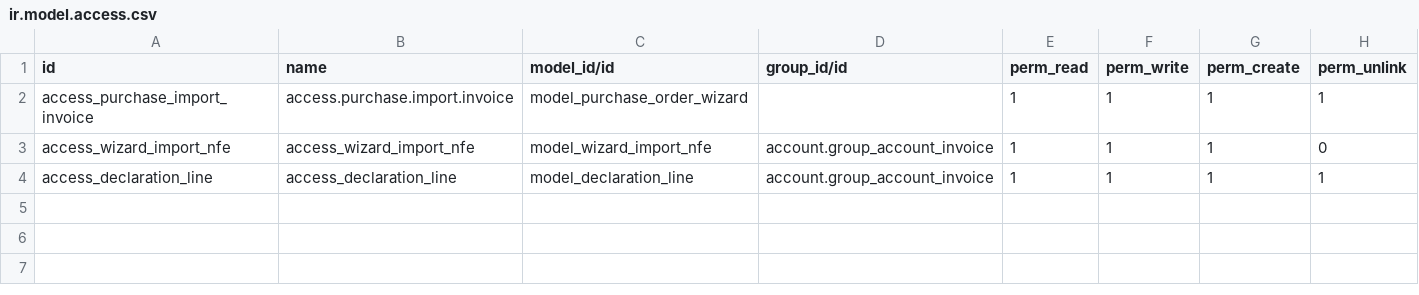
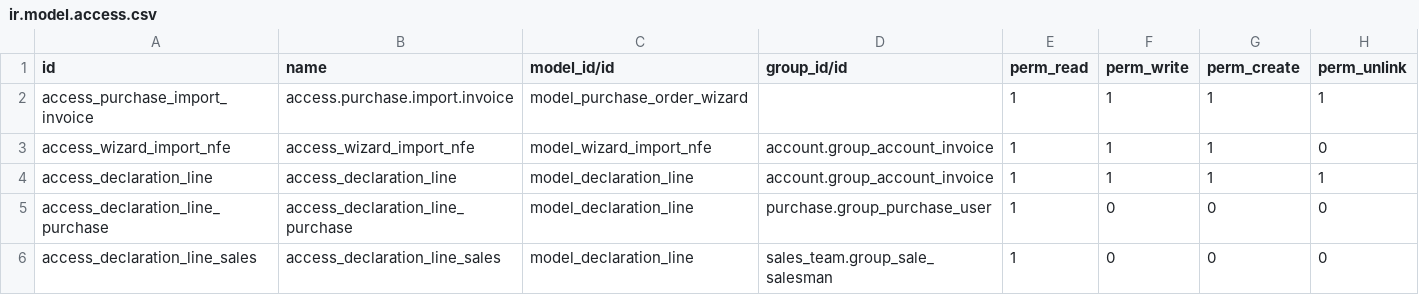
Before and after one commit to it-brasil/it_brasil, a CSV file: import_invoice/security/ir.model.access.csv, drawn as a sheet.

Commit message:
[FIX] Permissões

```diff
--- a/import_invoice/security/ir.model.access.csv
+++ b/import_invoice/security/ir.model.access.csv
@@ -4 +4,3 @@ access_wizard_import_nfe,access_wizard_import_nfe,model_wizard_import_nfe,accoun
 access_declaration_line,access_declaration_line,model_declaration_line,account.group_account_invoice,1,1,1,1
+access_declaration_line_purchase,access_declaration_line_purchase,model_declaration_line,purchase.group_purchase_user,1,0,0,0
+access_declaration_line_sales,access_declaration_line_sales,model_declaration_line,sales_team.group_sale_salesman,1,0,0,0
```
